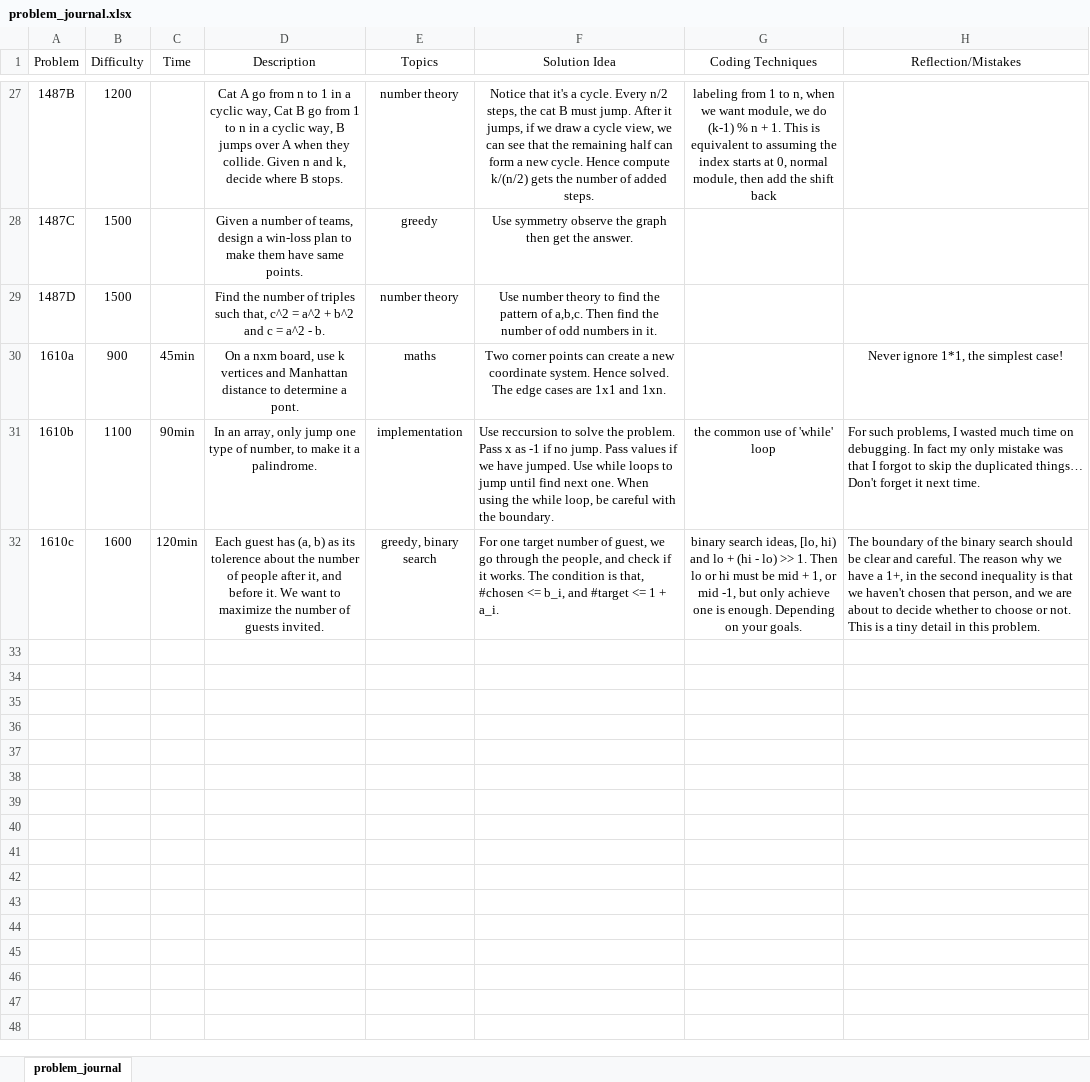
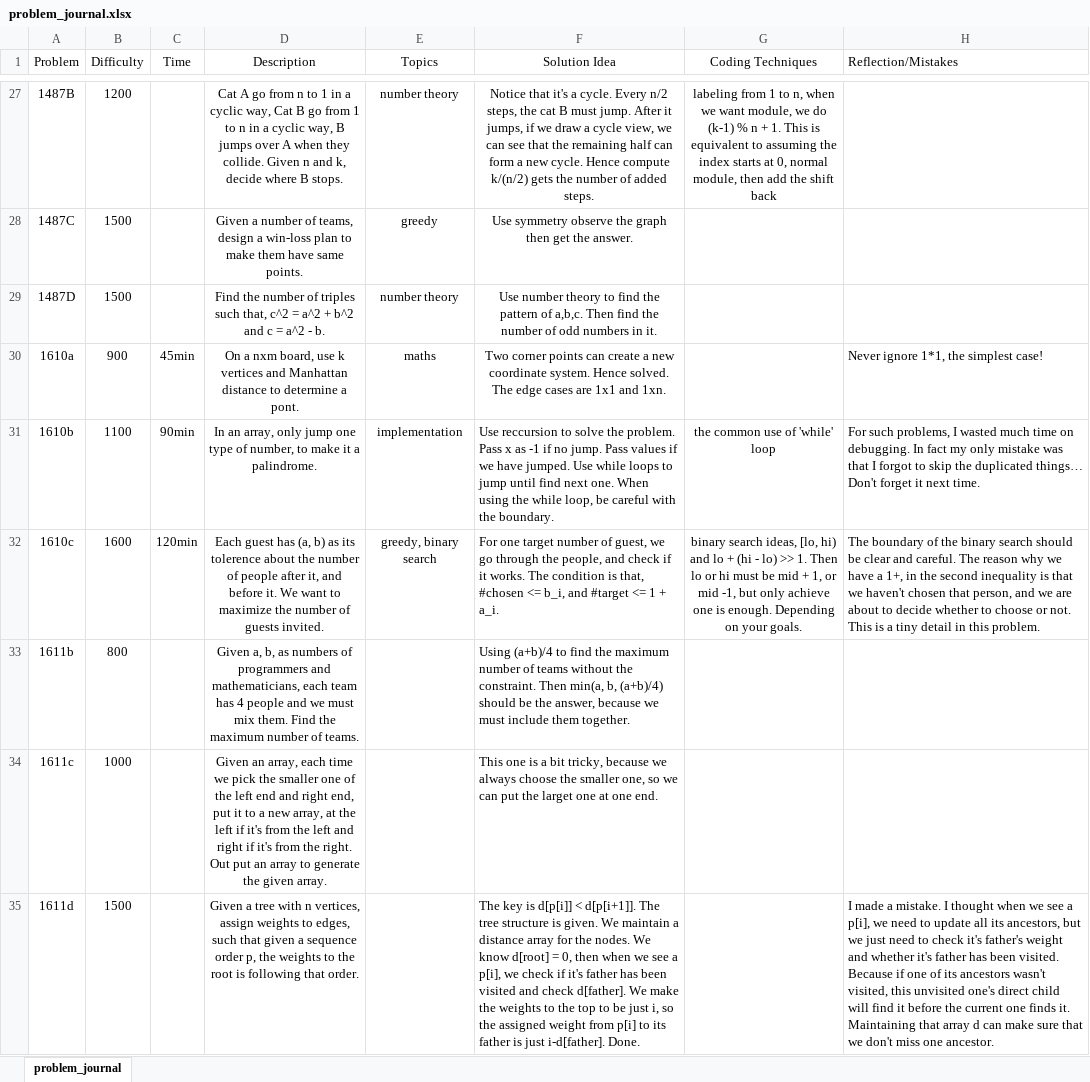
Before and after one commit to drlcai/competitive-programming, an Excel workbook: codeforces/problem_journal.xlsx, sheet problem_journal, drawn as a sheet; only a part is shown, gaps mark what is left out; values as stored, in another font and other column widths than the file's, no borders; the diff covers the shown part only; the diff names each change by its address in the sheet, - before the commit and + after, or states it on an @@ line.

```diff
--- a/codeforces/problem_journal.xlsx (sheet problem_journal)
+++ b/codeforces/problem_journal.xlsx (sheet problem_journal)
-H1 alignment: center
+H1 alignment: left
-H30 alignment: center
+H30 alignment: left
+row 33: 1611b | 800 |  | Given a, b, as numbers of programmers and mathematicians, each team has 4 people and we must mix them. Find the maximum number of teams. |  | Using (a+b)/4 to find the maximum number of teams without the constraint. Then min(a, b, (a+b)/4) should be the answer, because we must include them together.
+row 34: 1611c | 1000 |  | Given an array, each time we pick the smaller one of the left end and right end, put it to a new array, at the left if it's from the left and right if it's from the right. Out put an array to generate the given array. |  | This one is a bit tricky, because we always choose the smaller one, so we can put the larget one at one end.
+row 35: 1611d | 1500 |  | Given a tree with n vertices, assign weights to edges, such that given a sequence order p, the weights to the root is following that order. |  | The key is d[p[i]] < d[p[i+1]]. The tree structure is given. We maintain a distance array for the nodes. We know d[root] = 0, then when we see a p[i], we check if it's father has been visited and check d[father]. We make the weights to the top to be just i, so the assigned weight from p[i] to its father is just i-d[father]. Done. |  | I made a mistake. I thought when we see a p[i], we need to update all its ancestors, but we just need to check it's father's weight and whether it's father has been visited. Because if one of its ancestors wasn't visited, this unvisited one's direct child will find it before the current one finds it. Maintaining that array d can make sure that we don't miss one ancestor.
```
Also changed, not shown: 5 added rows and cell formats elsewhere in this sheet, 6 other files.
